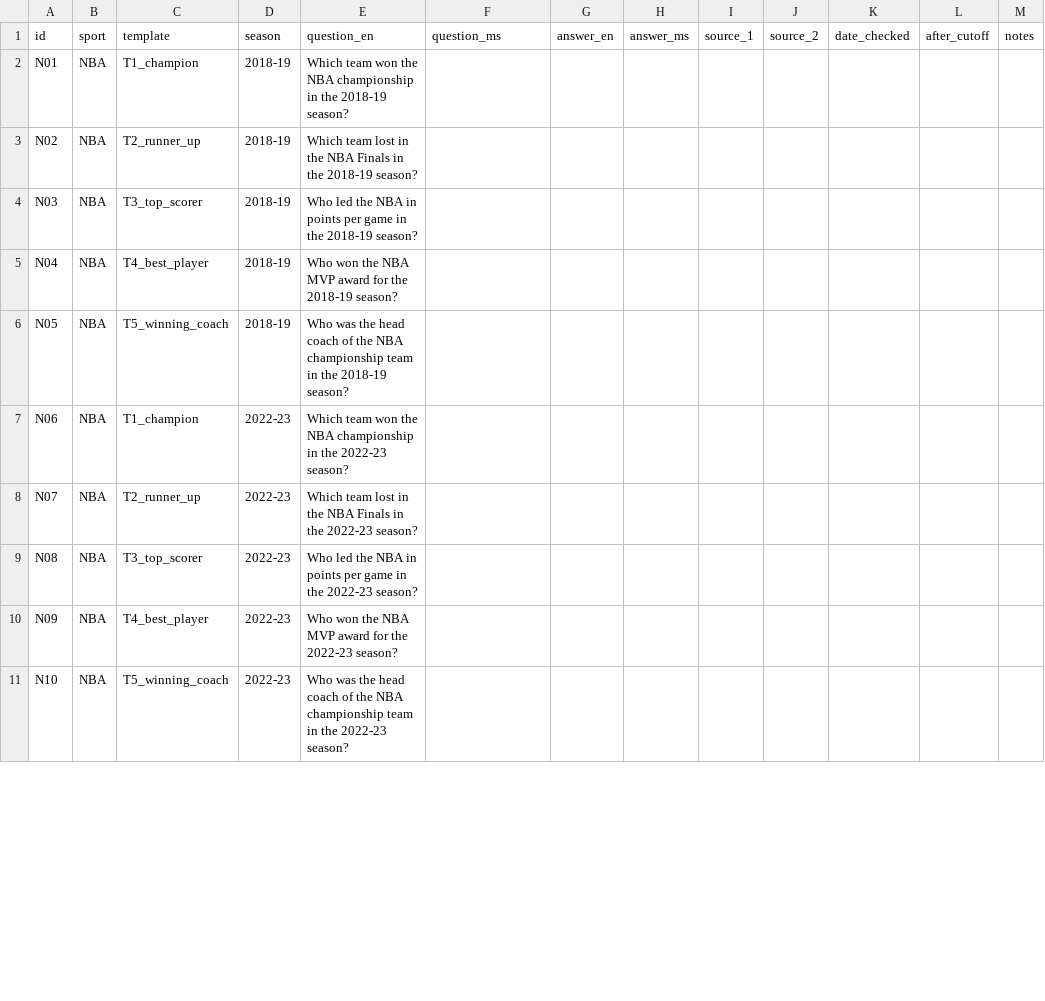
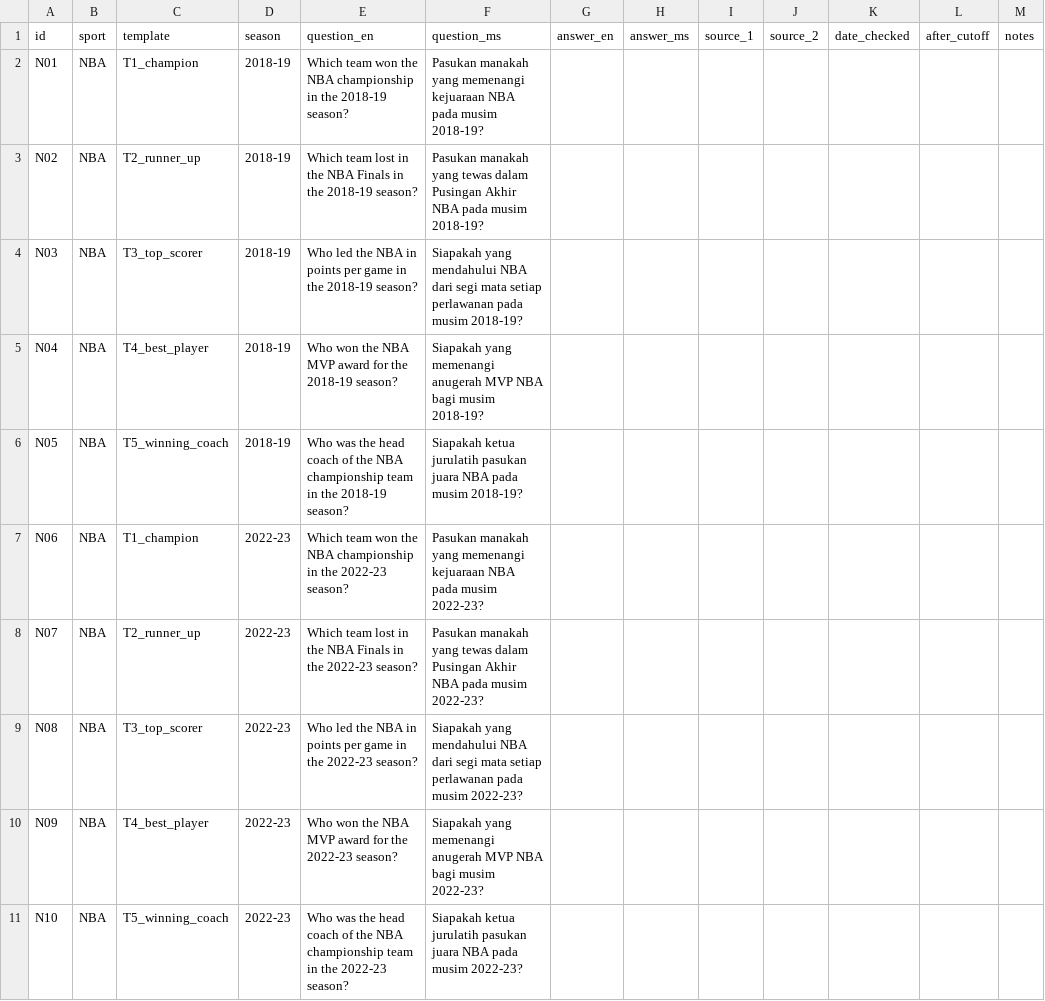
Before and after one commit to ammarhafiy/ds440-language-gap, a CSV file: data/questions.csv, drawn as a sheet; only a part is shown; the diff covers the shown part only.

Commit message:
Add files via upload
Added Malay translations for pilot questions.

```diff
--- a/data/questions.csv
+++ b/data/questions.csv
@@ -1,11 +1,11 @@
 id,sport,template,season,question_en,question_ms,answer_en,answer_ms,source_1,source_2,date_checked,after_cutoff,notes
-N01,NBA,T1_champion,2018-19,Which team won the NBA championship in the 2018-19 season?,,,,,,,,
-N02,NBA,T2_runner_up,2018-19,Which team lost in the NBA Finals in the 2018-19 season?,,,,,,,,
-N03,NBA,T3_top_scorer,2018-19,Who led the NBA in points per game in the 2018-19 season?,,,,,,,,
-N04,NBA,T4_best_player,2018-19,Who won the NBA MVP award for the 2018-19 season?,,,,,,,,
-N05,NBA,T5_winning_coach,2018-19,Who was the head coach of the NBA championship team in the 2018-19 season?,,,,,,,,
-N06,NBA,T1_champion,2022-23,Which team won the NBA championship in the 2022-23 season?,,,,,,,,
-N07,NBA,T2_runner_up,2022-23,Which team lost in the NBA Finals in the 2022-23 season?,,,,,,,,
-N08,NBA,T3_top_scorer,2022-23,Who led the NBA in points per game in the 2022-23 season?,,,,,,,,
-N09,NBA,T4_best_player,2022-23,Who won the NBA MVP award for the 2022-23 season?,,,,,,,,
-N10,NBA,T5_winning_coach,2022-23,Who was the head coach of the NBA championship team in the 2022-23 season?,,,,,,,,
+N01,NBA,T1_champion,2018-19,Which team won the NBA championship in the 2018-19 season?,Pasukan manakah yang memenangi kejuaraan NBA pada musim 2018-19?,,,,,,,
+N02,NBA,T2_runner_up,2018-19,Which team lost in the NBA Finals in the 2018-19 season?,Pasukan manakah yang tewas dalam Pusingan Akhir NBA pada musim 2018-19?,,,,,,,
+N03,NBA,T3_top_scorer,2018-19,Who led the NBA in points per game in the 2018-19 season?,Siapakah yang mendahului NBA dari segi mata setiap perlawanan pada musim 2018-19?,,,,,,,
+N04,NBA,T4_best_player,2018-19,Who won the NBA MVP award for the 2018-19 season?,Siapakah yang memenangi anugerah MVP NBA bagi musim 2018-19?,,,,,,,
+N05,NBA,T5_winning_coach,2018-19,Who was the head coach of the NBA championship team in the 2018-19 season?,Siapakah ketua jurulatih pasukan juara NBA pada musim 2018-19?,,,,,,,
+N06,NBA,T1_champion,2022-23,Which team won the NBA championship in the 2022-23 season?,Pasukan manakah yang memenangi kejuaraan NBA pada musim 2022-23?,,,,,,,
+N07,NBA,T2_runner_up,2022-23,Which team lost in the NBA Finals in the 2022-23 season?,Pasukan manakah yang tewas dalam Pusingan Akhir NBA pada musim 2022-23?,,,,,,,
+N08,NBA,T3_top_scorer,2022-23,Who led the NBA in points per game in the 2022-23 season?,Siapakah yang mendahului NBA dari segi mata setiap perlawanan pada musim 2022-23?,,,,,,,
+N09,NBA,T4_best_player,2022-23,Who won the NBA MVP award for the 2022-23 season?,Siapakah yang memenangi anugerah MVP NBA bagi musim 2022-23?,,,,,,,
+N10,NBA,T5_winning_coach,2022-23,Who was the head coach of the NBA championship team in the 2022-23 season?,Siapakah ketua jurulatih pasukan juara NBA pada musim 2022-23?,,,,,,,
```
Also changed, not shown: 10 edited cells elsewhere in this file.
